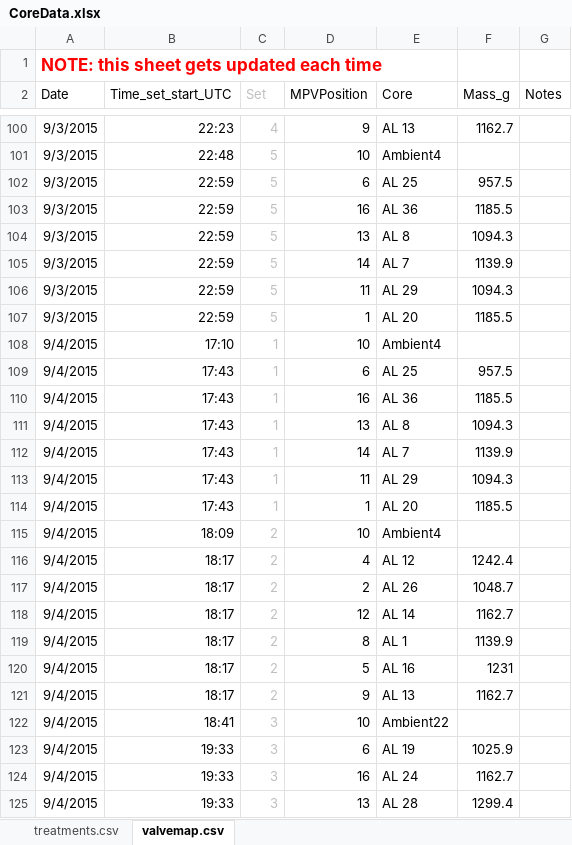
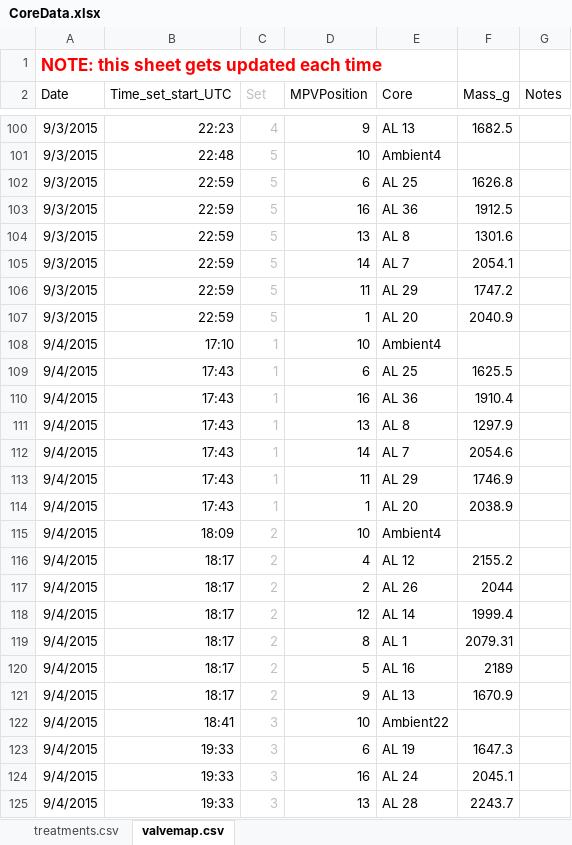
Before and after one commit to bpbond/cpcrw_incubation, an Excel workbook: data/CoreData.xlsx, sheet valvemap.csv, drawn as a sheet; only a part is shown, gaps mark what is left out; values as stored, in another font and other column widths than the file's, no borders; the diff covers the shown part only; the diff names each change by its address in the sheet, - before the commit and + after, or states it on an @@ line.

```diff
--- a/data/CoreData.xlsx (sheet valvemap.csv)
+++ b/data/CoreData.xlsx (sheet valvemap.csv)
-F100 (Mass_g): 1162.7
+F100 (Mass_g): 1682.5
-F102 (Mass_g): 957.5
+F102 (Mass_g): 1626.8
-F103 (Mass_g): 1185.5
+F103 (Mass_g): 1912.5
-F104 (Mass_g): 1094.3
+F104 (Mass_g): 1301.6
-F105 (Mass_g): 1139.9
+F105 (Mass_g): 2054.1
-F106 (Mass_g): 1094.3
+F106 (Mass_g): 1747.2
-F107 (Mass_g): 1185.5
+F107 (Mass_g): 2040.9
-F109 (Mass_g): 957.5
+F109 (Mass_g): 1625.5
-F110 (Mass_g): 1185.5
+F110 (Mass_g): 1910.4
-F111 (Mass_g): 1094.3
+F111 (Mass_g): 1297.9
-F112 (Mass_g): 1139.9
+F112 (Mass_g): 2054.6
-F113 (Mass_g): 1094.3
+F113 (Mass_g): 1746.9
-F114 (Mass_g): 1185.5
+F114 (Mass_g): 2038.9
-F116 (Mass_g): 1242.4
+F116 (Mass_g): 2155.2
-F117 (Mass_g): 1048.7
+F117 (Mass_g): 2044
-F118 (Mass_g): 1162.7
+F118 (Mass_g): 1999.4
-F119 (Mass_g): 1139.9
+F119 (Mass_g): 2079.31
-F120 (Mass_g): 1231
+F120 (Mass_g): 2189
-F121 (Mass_g): 1162.7
+F121 (Mass_g): 1670.9
-F123 (Mass_g): 1025.9
+F123 (Mass_g): 1647.3
-F124 (Mass_g): 1162.7
+F124 (Mass_g): 2045.1
-F125 (Mass_g): 1299.4
+F125 (Mass_g): 2243.7
```
Also changed, not shown: 40 edited cells elsewhere in this sheet, 13 other files.
